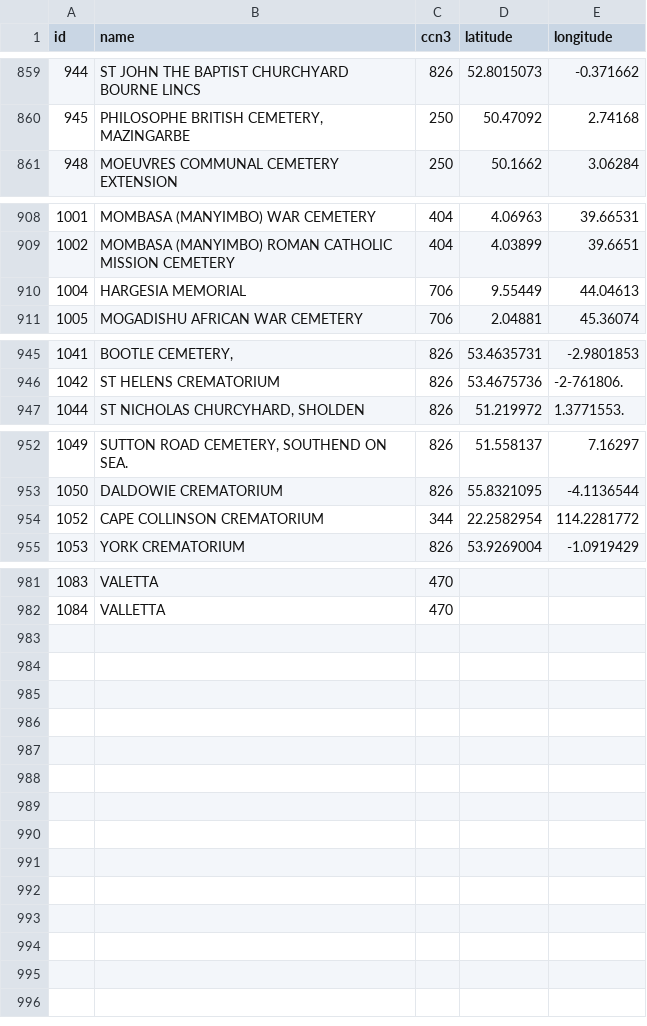
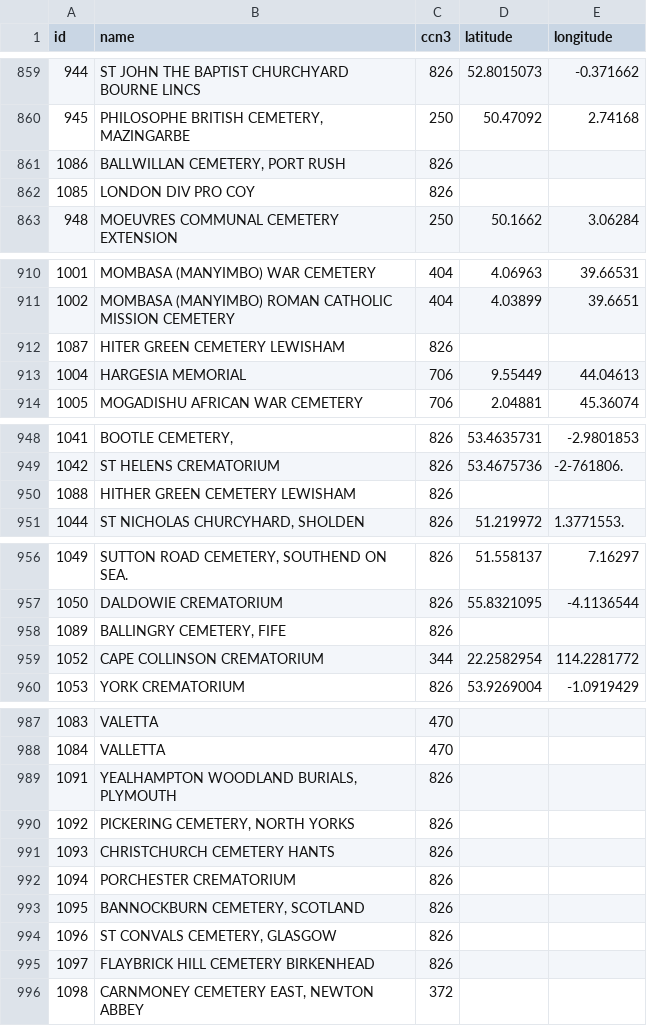
Before and after one commit to gm3dmo/old-cmp, a CSV file: data/cemetery.csv, drawn as a sheet; only a part is shown, gaps mark what is left out; the diff covers the shown part only.

```diff
--- a/data/cemetery.csv
+++ b/data/cemetery.csv
@@ -860,2 +860,4 @@ id,name,ccn3,latitude,longitude
 945,"PHILOSOPHE BRITISH CEMETERY, MAZINGARBE",250,50.47092,2.74168
+1086,"BALLWILLAN CEMETERY, PORT RUSH",826,,
+1085,LONDON DIV PRO COY,826,,
 948,MOEUVRES COMMUNAL CEMETERY EXTENSION,250,50.1662,3.06284
@@ -909,2 +911,3 @@ id,name,ccn3,latitude,longitude
 1002,MOMBASA (MANYIMBO) ROMAN CATHOLIC MISSION CEMETERY,404,4.03899,39.6651
+1087,HITER GREEN CEMETERY LEWISHAM,826,,
 1004,HARGESIA MEMORIAL,706,9.55449,44.04613
@@ -946,2 +949,3 @@ id,name,ccn3,latitude,longitude
 1042,ST HELENS CREMATORIUM,826,53.4675736,-2-761806.
+1088,HITHER GREEN CEMETERY LEWISHAM,826,,
 1044,"ST NICHOLAS CHURCYHARD, SHOLDEN",826,51.219972,1.3771553.
@@ -953,2 +957,3 @@ id,name,ccn3,latitude,longitude
 1050,DALDOWIE CREMATORIUM,826,55.8321095,-4.1136544
+1089,"BALLINGRY CEMETERY, FIFE",826,,
 1052,CAPE COLLINSON CREMATORIUM,344,22.2582954,114.2281772
@@ -982 +988,9 @@ id,name,ccn3,latitude,longitude
 1084,VALLETTA,470,,
+1091,"YEALHAMPTON WOODLAND BURIALS, PLYMOUTH",826,,
+1092,"PICKERING CEMETERY, NORTH YORKS",826,,
+1093,CHRISTCHURCH CEMETERY HANTS,826,,
+1094,PORCHESTER CREMATORIUM,826,,
+1095,"BANNOCKBURN CEMETERY, SCOTLAND",826,,
+1096,"ST CONVALS CEMETERY, GLASGOW",826,,
+1097,FLAYBRICK HILL CEMETERY BIRKENHEAD,826,,
+1098,"CARNMONEY CEMETERY EAST, NEWTON ABBEY",372,,
```
Also changed, not shown: 1 added row elsewhere in this file, data/company.csv, data/soldier-death.csv, 3 other files.
